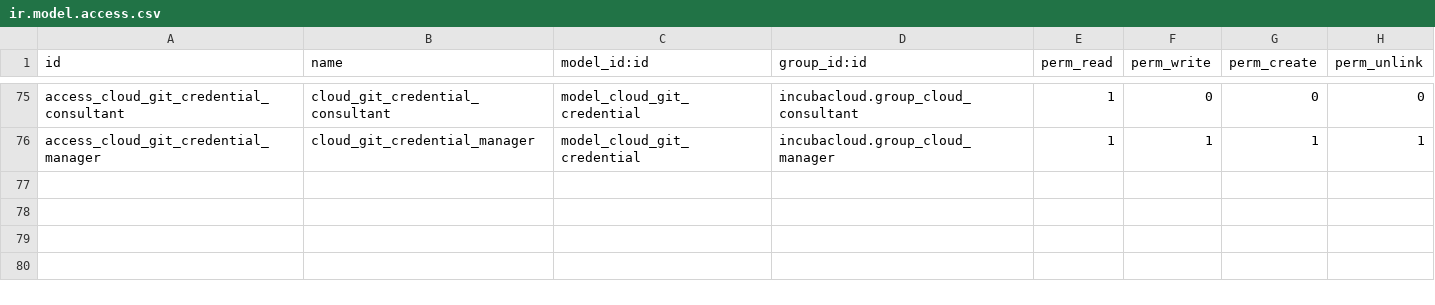
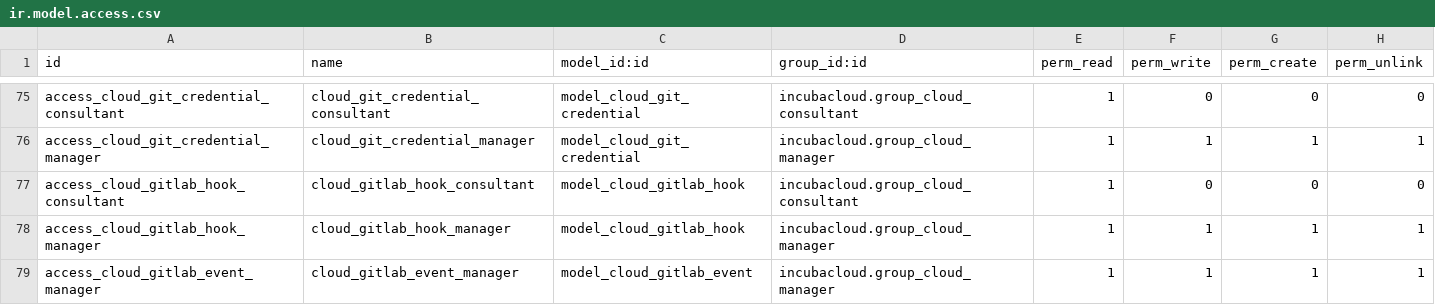
Before and after one commit to incubacloud/incubacloud, a CSV file: incubacloud/security/ir.model.access.csv, drawn as a sheet; only a part is shown, gaps mark what is left out.

Commit message:
[ADD] incubacloud: GitLab webhooks are received, recorded once per delivery and per push, and rebuild the instances a push reaches; a dispatch that fails keeps its error, answers 200 and is reprocessed by the daily cron, and the rebuild loop GitHub and GitLab share enqueues each instance in its own savepoint

```diff
--- a/incubacloud/security/ir.model.access.csv
+++ b/incubacloud/security/ir.model.access.csv
@@ -76 +76,4 @@ access_cloud_git_credential_consultant,cloud_git_credential_consultant,model_clo
 access_cloud_git_credential_manager,cloud_git_credential_manager,model_cloud_git_credential,incubacloud.group_cloud_manager,1,1,1,1
+access_cloud_gitlab_hook_consultant,cloud_gitlab_hook_consultant,model_cloud_gitlab_hook,incubacloud.group_cloud_consultant,1,0,0,0
+access_cloud_gitlab_hook_manager,cloud_gitlab_hook_manager,model_cloud_gitlab_hook,incubacloud.group_cloud_manager,1,1,1,1
+access_cloud_gitlab_event_manager,cloud_gitlab_event_manager,model_cloud_gitlab_event,incubacloud.group_cloud_manager,1,1,1,1
```
Also changed, not shown: 20 other files.
